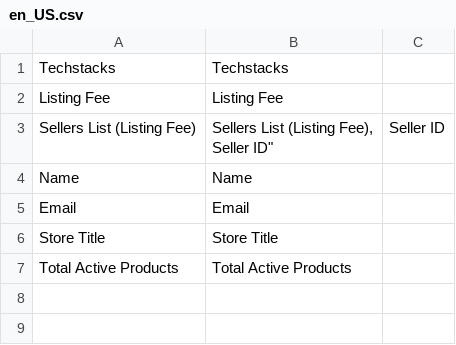
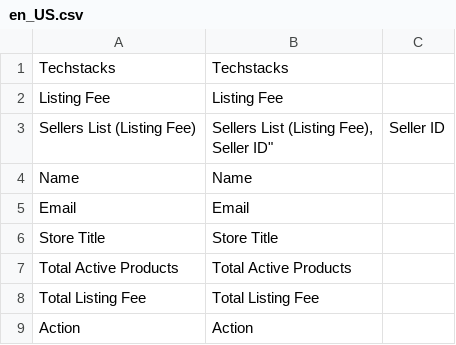
Before and after one commit to techstacksph/techstacks-legacy, a CSV file: i18n/en_US.csv, drawn as a sheet; the diff names each change by its address in the sheet, - before the commit and + after, or states it on an @@ line.

Commit message:
add listing fee computation

```diff
--- a/i18n/en_US.csv
+++ b/i18n/en_US.csv
+row 8: Total Listing Fee | Total Listing Fee
+row 9: Action | Action
```
Also changed, not shown: 2 other files.
